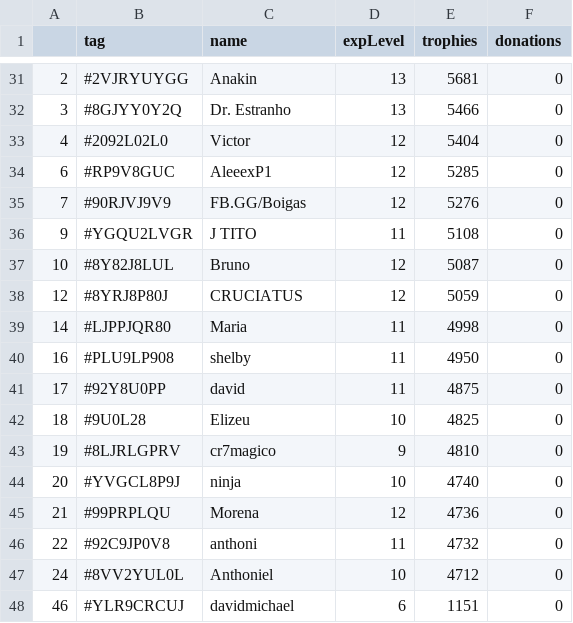
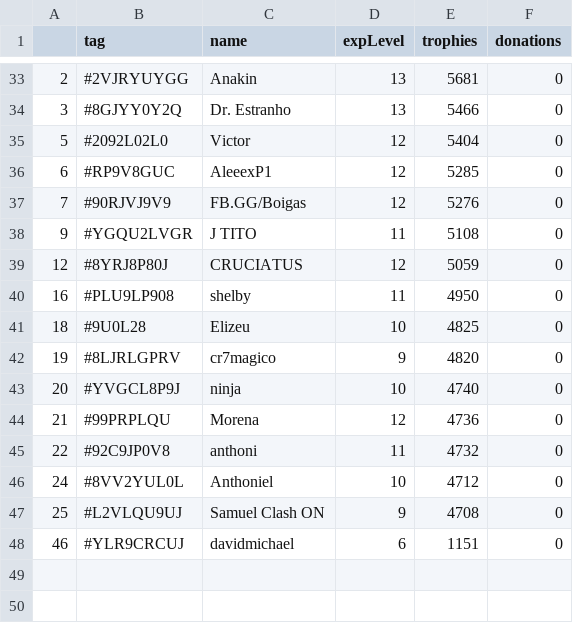
Before and after one commit to Brunopbb/APIClashRoyale, a CSV file: Members.csv, drawn as a sheet; only a part is shown, gaps mark what is left out; the diff covers the shown part only.

```diff
--- a/Members.csv
+++ b/Members.csv
@@ -32,3 +34,3 @@
 3,#8GJYY0Y2Q,Dr. Estranho,13,5466,0
-4,#2092L02L0,Victor,12,5404,0
+5,#2092L02L0,Victor,12,5404,0
 6,#RP9V8GUC,AleeexP1,12,5285,0
@@ -36,9 +38,6 @@
 9,#YGQU2LVGR,J TITO,11,5108,0
-10,#8Y82J8LUL,Bruno,12,5087,0
 12,#8YRJ8P80J,CRUCIATUS,12,5059,0
-14,#LJPPJQR80,Maria,11,4998,0
 16,#PLU9LP908,shelby,11,4950,0
-17,#92Y8U0PP,david,11,4875,0
 18,#9U0L28,Elizeu,10,4825,0
-19,#8LJRLGPRV,cr7magico,9,4810,0
+19,#8LJRLGPRV,cr7magico,9,4820,0
 20,#YVGCL8P9J,ninja,10,4740,0
@@ -47,2 +46,3 @@
 24,#8VV2YUL0L,Anthoniel,10,4712,0
+25,#L2VLQU9UJ,Samuel Clash ON,9,4708,0
 46,#YLR9CRCUJ,davidmichael,6,1151,0
```
Also changed, not shown: 7 added rows, 4 removed rows, 11 moved rows and 3 edited cells elsewhere in this file.
